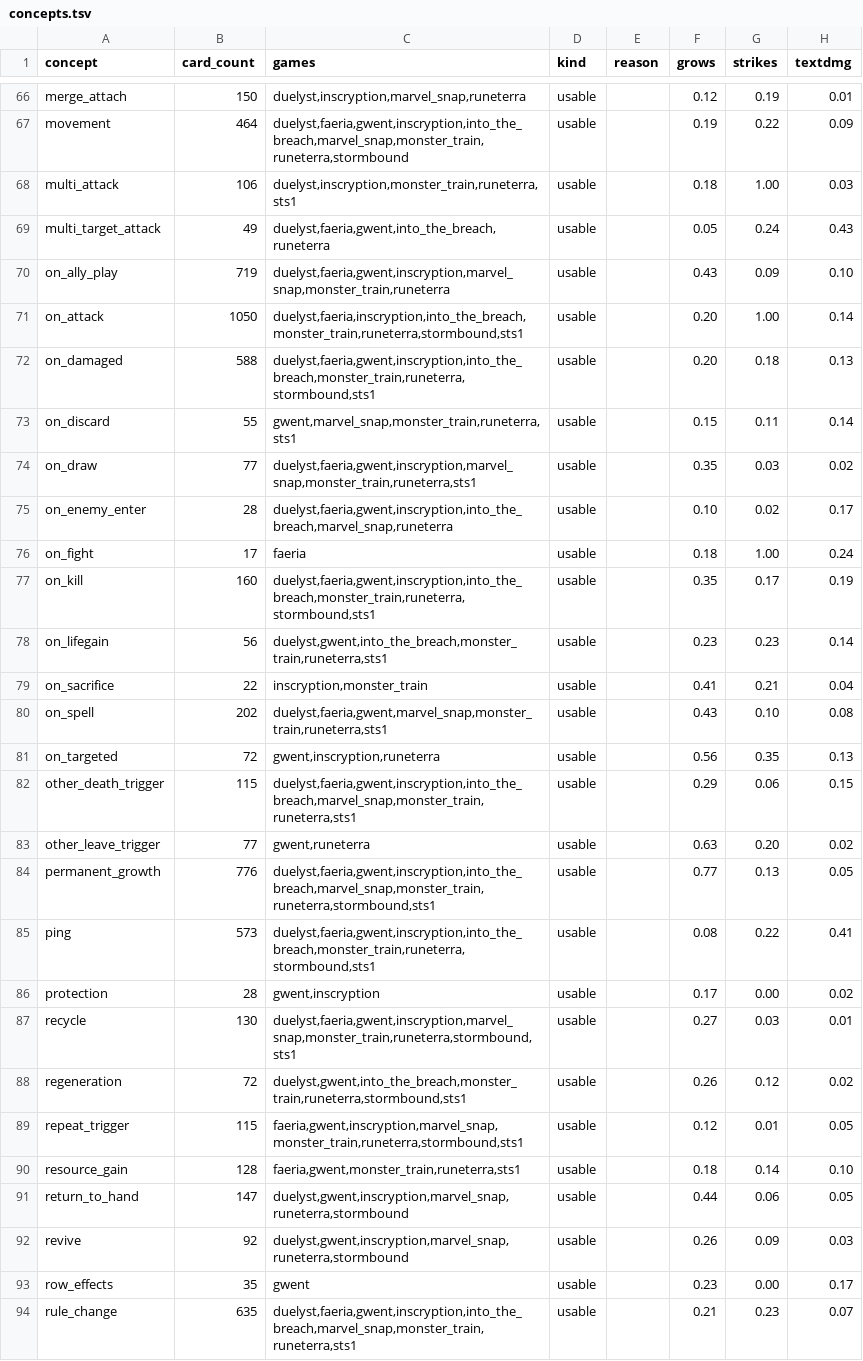
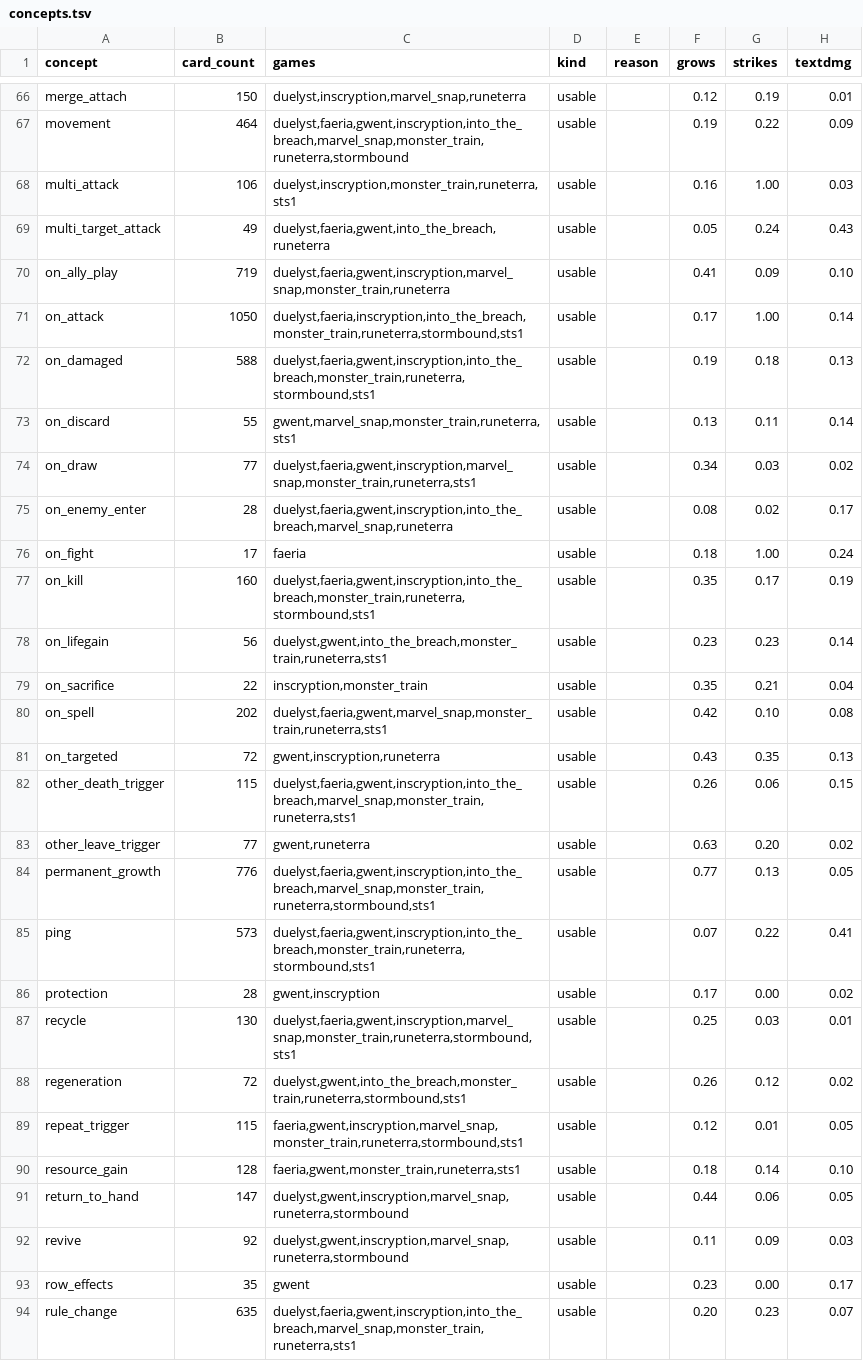
Before and after one commit to npgeorgiou/three-bases, a TSV file: factions/wheel/work/concepts.tsv, drawn as a sheet; only a part is shown, gaps mark what is left out; the diff covers the shown part only; the diff names each change by its address in the sheet, - before the commit and + after, or states it on an @@ line.

```diff
--- a/factions/wheel/work/concepts.tsv
+++ b/factions/wheel/work/concepts.tsv
-F68 (grows): 0.18
+F68 (grows): 0.16
-F70 (grows): 0.43
+F70 (grows): 0.41
-F71 (grows): 0.20
+F71 (grows): 0.17
-F72 (grows): 0.20
+F72 (grows): 0.19
-F73 (grows): 0.15
+F73 (grows): 0.13
-F74 (grows): 0.35
+F74 (grows): 0.34
-F75 (grows): 0.10
+F75 (grows): 0.08
-F79 (grows): 0.41
+F79 (grows): 0.35
-F80 (grows): 0.43
+F80 (grows): 0.42
-F81 (grows): 0.56
+F81 (grows): 0.43
-F82 (grows): 0.29
+F82 (grows): 0.26
-F85 (grows): 0.08
+F85 (grows): 0.07
-F87 (grows): 0.27
+F87 (grows): 0.25
-F92 (grows): 0.26
+F92 (grows): 0.11
-F94 (grows): 0.21
+F94 (grows): 0.20
```
Also changed, not shown: 2 added rows and 110 edited cells elsewhere in this file, factions/wheel/archetypes.tsv, library/cards_db/cases/links.tsv, 14 other files.
